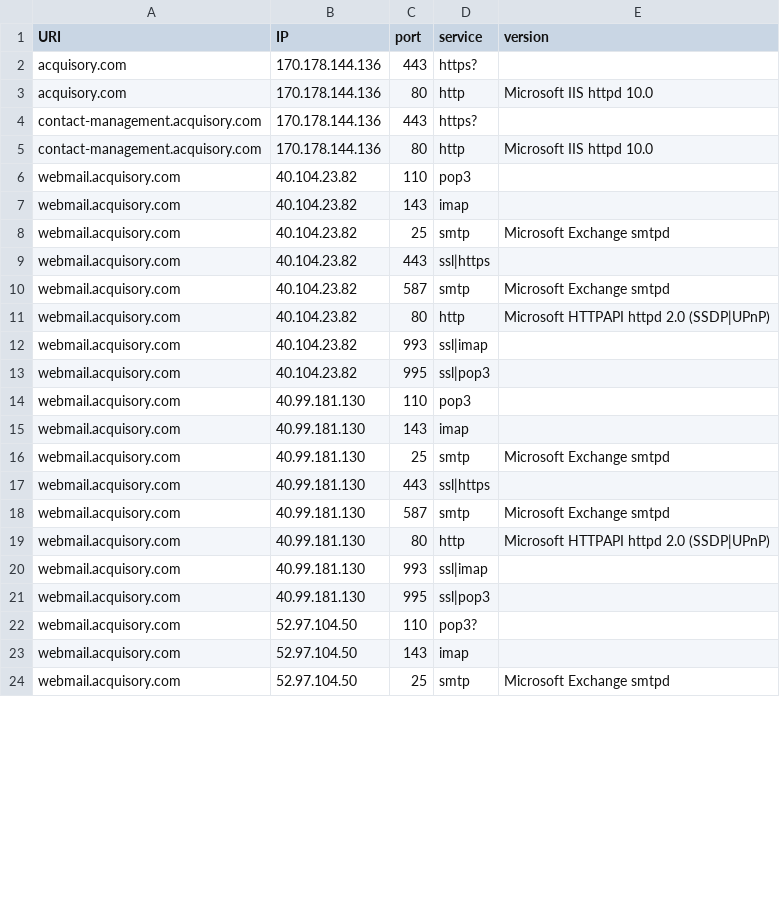
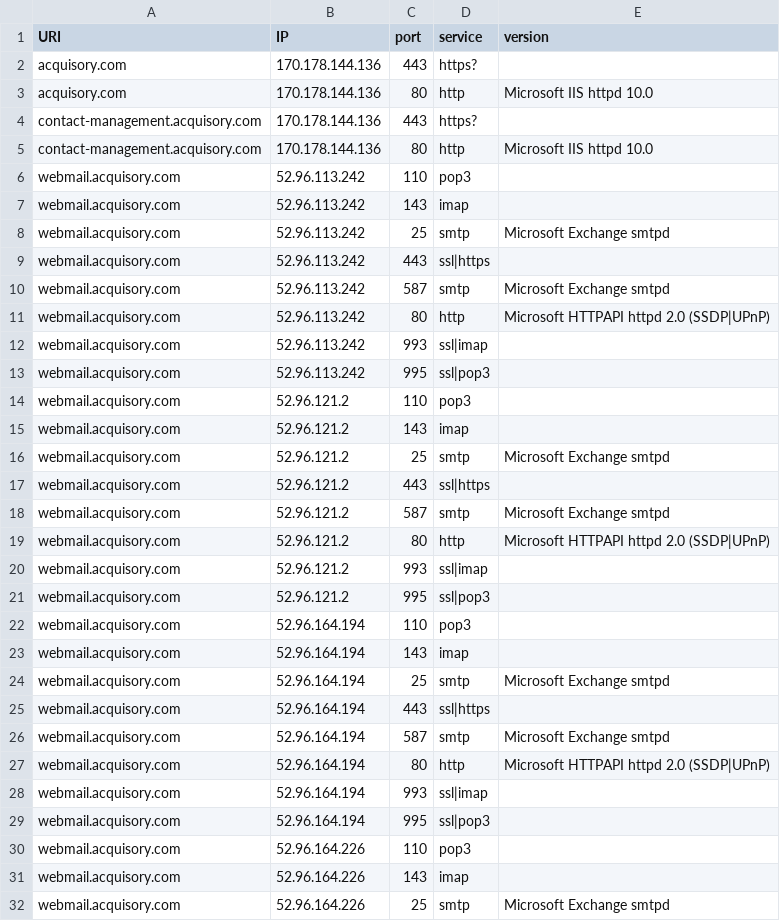
Before and after one commit to ayushmanchhabra/hacking, a CSV file: tools/bugbounty/targets/acquisory.com/srv.csv, drawn as a sheet; only a part is shown; the diff covers the shown part only.

```diff
--- a/tools/bugbounty/targets/acquisory.com/srv.csv
+++ b/tools/bugbounty/targets/acquisory.com/srv.csv
@@ -5,20 +5,28 @@ contact-management.acquisory.com,170.178.144.136,443,https?,""
 contact-management.acquisory.com,170.178.144.136,80,http,"Microsoft IIS httpd 10.0"
-webmail.acquisory.com,40.104.23.82,110,pop3,""
-webmail.acquisory.com,40.104.23.82,143,imap,""
-webmail.acquisory.com,40.104.23.82,25,smtp,"Microsoft Exchange smtpd"
-webmail.acquisory.com,40.104.23.82,443,ssl|https,""
-webmail.acquisory.com,40.104.23.82,587,smtp,"Microsoft Exchange smtpd"
-webmail.acquisory.com,40.104.23.82,80,http,"Microsoft HTTPAPI httpd 2.0 (SSDP|UPnP)"
-webmail.acquisory.com,40.104.23.82,993,ssl|imap,""
-webmail.acquisory.com,40.104.23.82,995,ssl|pop3,""
-webmail.acquisory.com,40.99.181.130,110,pop3,""
-webmail.acquisory.com,40.99.181.130,143,imap,""
-webmail.acquisory.com,40.99.181.130,25,smtp,"Microsoft Exchange smtpd"
-webmail.acquisory.com,40.99.181.130,443,ssl|https,""
-webmail.acquisory.com,40.99.181.130,587,smtp,"Microsoft Exchange smtpd"
-webmail.acquisory.com,40.99.181.130,80,http,"Microsoft HTTPAPI httpd 2.0 (SSDP|UPnP)"
-webmail.acquisory.com,40.99.181.130,993,ssl|imap,""
-webmail.acquisory.com,40.99.181.130,995,ssl|pop3,""
-webmail.acquisory.com,52.97.104.50,110,pop3?,""
-webmail.acquisory.com,52.97.104.50,143,imap,""
-webmail.acquisory.com,52.97.104.50,25,smtp,"Microsoft Exchange smtpd"
+webmail.acquisory.com,52.96.113.242,110,pop3,""
+webmail.acquisory.com,52.96.113.242,143,imap,""
+webmail.acquisory.com,52.96.113.242,25,smtp,"Microsoft Exchange smtpd"
+webmail.acquisory.com,52.96.113.242,443,ssl|https,""
+webmail.acquisory.com,52.96.113.242,587,smtp,"Microsoft Exchange smtpd"
+webmail.acquisory.com,52.96.113.242,80,http,"Microsoft HTTPAPI httpd 2.0 (SSDP|UPnP)"
+webmail.acquisory.com,52.96.113.242,993,ssl|imap,""
+webmail.acquisory.com,52.96.113.242,995,ssl|pop3,""
+webmail.acquisory.com,52.96.121.2,110,pop3,""
+webmail.acquisory.com,52.96.121.2,143,imap,""
+webmail.acquisory.com,52.96.121.2,25,smtp,"Microsoft Exchange smtpd"
+webmail.acquisory.com,52.96.121.2,443,ssl|https,""
+webmail.acquisory.com,52.96.121.2,587,smtp,"Microsoft Exchange smtpd"
+webmail.acquisory.com,52.96.121.2,80,http,"Microsoft HTTPAPI httpd 2.0 (SSDP|UPnP)"
+webmail.acquisory.com,52.96.121.2,993,ssl|imap,""
+webmail.acquisory.com,52.96.121.2,995,ssl|pop3,""
+webmail.acquisory.com,52.96.164.194,110,pop3,""
+webmail.acquisory.com,52.96.164.194,143,imap,""
+webmail.acquisory.com,52.96.164.194,25,smtp,"Microsoft Exchange smtpd"
+webmail.acquisory.com,52.96.164.194,443,ssl|https,""
+webmail.acquisory.com,52.96.164.194,587,smtp,"Microsoft Exchange smtpd"
+webmail.acquisory.com,52.96.164.194,80,http,"Microsoft HTTPAPI httpd 2.0 (SSDP|UPnP)"
+webmail.acquisory.com,52.96.164.194,993,ssl|imap,""
+webmail.acquisory.com,52.96.164.194,995,ssl|pop3,""
+webmail.acquisory.com,52.96.164.226,110,pop3,""
+webmail.acquisory.com,52.96.164.226,143,imap,""
+webmail.acquisory.com,52.96.164.226,25,smtp,"Microsoft Exchange smtpd"
```
Also changed, not shown: 24 added rows and 15 edited cells elsewhere in this file, tools/bugbounty/targets/acquisory.com/dns.csv, tools/bugbounty/targets/acquisory.com/ipdr.csv, 8 other files.
